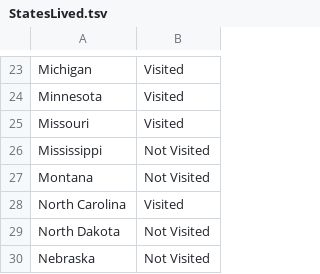
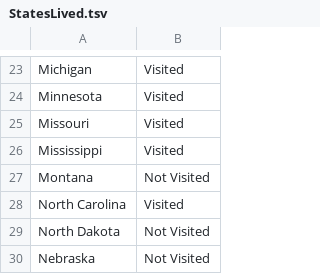
Before and after one commit to taylorchasewhite/US-Travel-Map, a TSV file: data/StatesLived.tsv, drawn as a sheet; only a part is shown, gaps mark what is left out.

Commit message:
Update StatesLived.tsv
Adding visiting Mississippi, August 2019.

```diff
--- a/data/StatesLived.tsv
+++ b/data/StatesLived.tsv
@@ -25,3 +25,3 @@ Minnesota	Visited
 Missouri	Visited
-Mississippi	Not Visited
+Mississippi	Visited
 Montana	Not Visited
```
